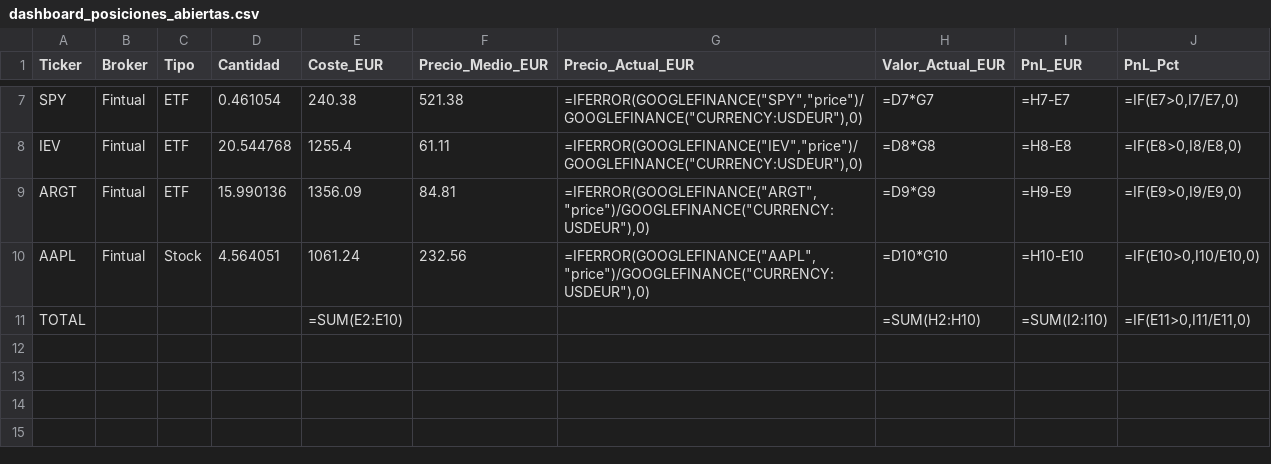
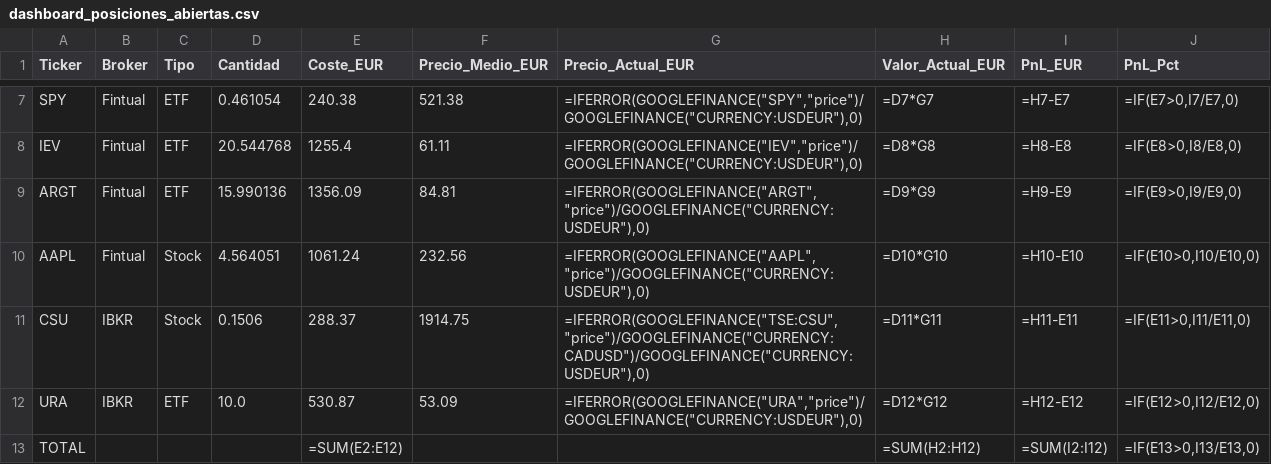
Before and after one commit to pablocarro1718/test, a CSV file: dashboard_posiciones_abiertas.csv, drawn as a sheet; only a part is shown, gaps mark what is left out.

```diff
--- a/dashboard_posiciones_abiertas.csv
+++ b/dashboard_posiciones_abiertas.csv
@@ -10,2 +10,4 @@ ARGT,Fintual,ETF,15.990136,1356.09,84.81,"=IFERROR(GOOGLEFINANCE(""ARGT"",""pric
 AAPL,Fintual,Stock,4.564051,1061.24,232.56,"=IFERROR(GOOGLEFINANCE(""AAPL"",""price"")/GOOGLEFINANCE(""CURRENCY:USDEUR""),0)","=D10*G10","=H10-E10","=IF(E10>0,I10/E10,0)"
-TOTAL,,,,"=SUM(E2:E10)",,,"=SUM(H2:H10)","=SUM(I2:I10)","=IF(E11>0,I11/E11,0)"
+CSU,IBKR,Stock,0.1506,288.37,1914.75,"=IFERROR(GOOGLEFINANCE(""TSE:CSU"",""price"")/GOOGLEFINANCE(""CURRENCY:CADUSD"")/GOOGLEFINANCE(""CURRENCY:USDEUR""),0)","=D11*G11","=H11-E11","=IF(E11>0,I11/E11,0)"
+URA,IBKR,ETF,10.0,530.87,53.09,"=IFERROR(GOOGLEFINANCE(""URA"",""price"")/GOOGLEFINANCE(""CURRENCY:USDEUR""),0)","=D12*G12","=H12-E12","=IF(E12>0,I12/E12,0)"
+TOTAL,,,,"=SUM(E2:E12)",,,"=SUM(H2:H12)","=SUM(I2:I12)","=IF(E13>0,I13/E13,0)"
```
Also changed, not shown: inversiones_unificadas.csv, 1 other file.
